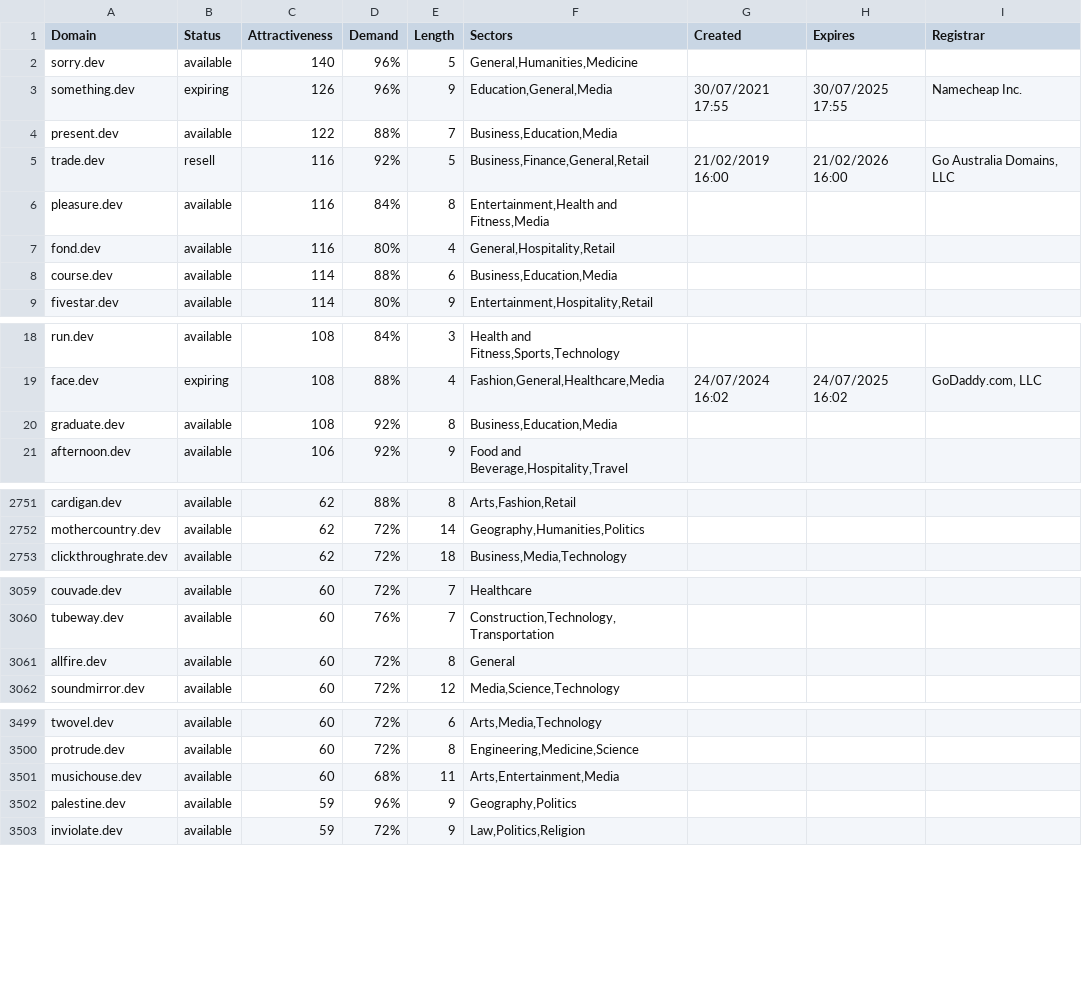
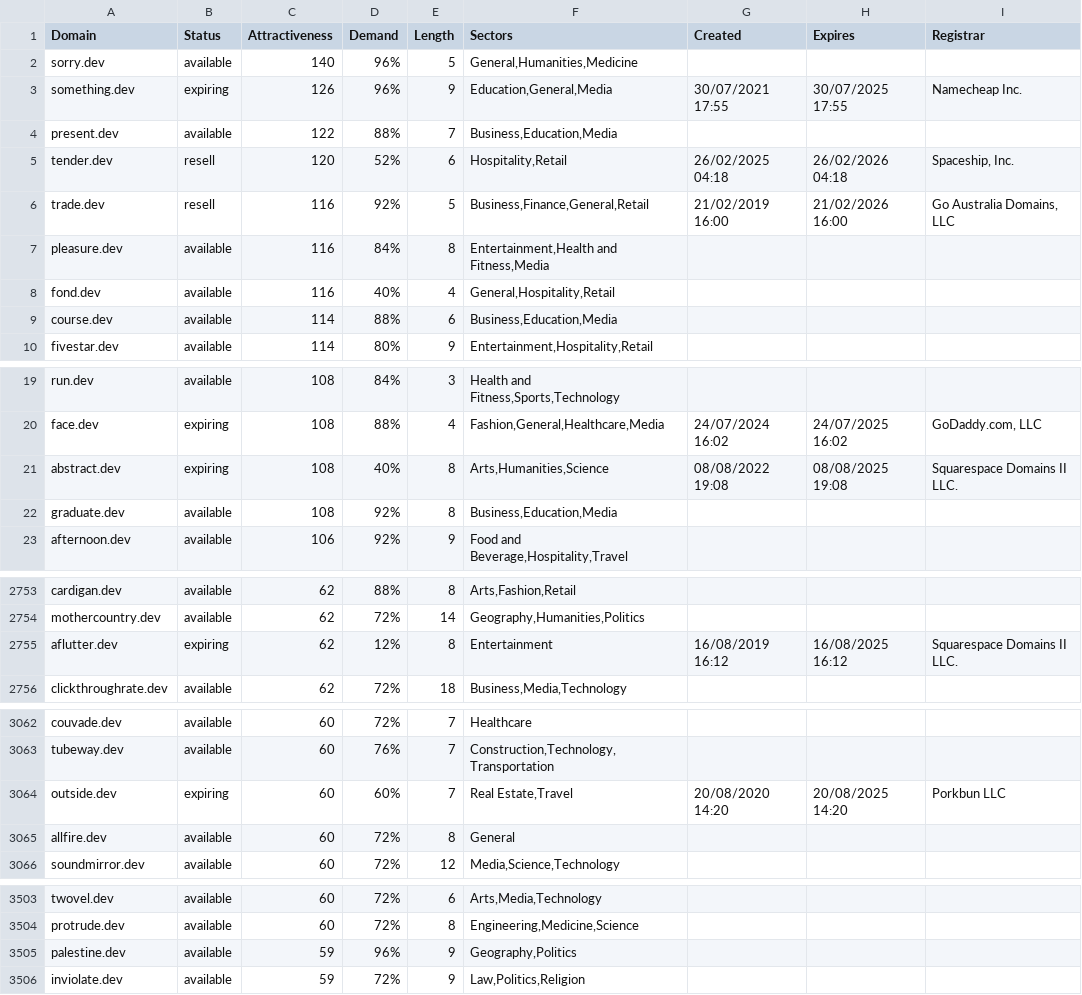
Before and after one commit to UniqueDomains/dev-oneword-domains, a CSV file: dev.csv, drawn as a sheet; only a part is shown, gaps mark what is left out; the diff covers the shown part only.

Commit message:
Domains update

```diff
--- a/dev.csv
+++ b/dev.csv
@@ -4,5 +4,6 @@ something.dev,expiring,126,96%,9,"Education,General,Media",30/07/2021 17:55,30/0
 present.dev,available,122,88%,7,"Business,Education,Media",,,
+tender.dev,resell,120,52%,6,"Hospitality,Retail",26/02/2025 04:18,26/02/2026 04:18,"Spaceship, Inc."
 trade.dev,resell,116,92%,5,"Business,Finance,General,Retail",21/02/2019 16:00,21/02/2026 16:00,"Go Australia Domains, LLC"
 pleasure.dev,available,116,84%,8,"Entertainment,Health and Fitness,Media",,,
-fond.dev,available,116,80%,4,"General,Hospitality,Retail",,,
+fond.dev,available,116,40%,4,"General,Hospitality,Retail",,,
 course.dev,available,114,88%,6,"Business,Education,Media",,,
@@ -19,2 +20,3 @@ run.dev,available,108,84%,3,"Health and Fitness,Sports,Technology",,,
 face.dev,expiring,108,88%,4,"Fashion,General,Healthcare,Media",24/07/2024 16:02,24/07/2025 16:02,"GoDaddy.com, LLC"
+abstract.dev,expiring,108,40%,8,"Arts,Humanities,Science",08/08/2022 19:08,08/08/2025 19:08,Squarespace Domains II LLC.
 graduate.dev,available,108,92%,8,"Business,Education,Media",,,
@@ -2752,2 +2754,3 @@ cardigan.dev,available,62,88%,8,"Arts,Fashion,Retail",,,
 mothercountry.dev,available,62,72%,14,"Geography,Humanities,Politics",,,
+aflutter.dev,expiring,62,12%,8,Entertainment,16/08/2019 16:12,16/08/2025 16:12,Squarespace Domains II LLC.
 clickthroughrate.dev,available,62,72%,18,"Business,Media,Technology",,,
@@ -3060,2 +3063,3 @@ couvade.dev,available,60,72%,7,Healthcare,,,
 tubeway.dev,available,60,76%,7,"Construction,Technology,Transportation",,,
+outside.dev,expiring,60,60%,7,"Real Estate,Travel",20/08/2020 14:20,20/08/2025 14:20,Porkbun LLC
 allfire.dev,available,60,72%,8,General,,,
@@ -3500,3 +3504,2 @@ twovel.dev,available,60,72%,6,"Arts,Media,Technology",,,
 protrude.dev,available,60,72%,8,"Engineering,Medicine,Science",,,
-musichouse.dev,available,60,68%,11,"Arts,Entertainment,Media",,,
 palestine.dev,available,59,96%,9,"Geography,Politics",,,
```
Also changed, not shown: 3 removed rows and 88 edited cells elsewhere in this file, 2 other files.
